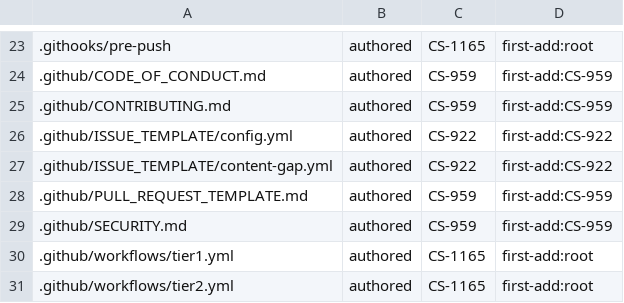
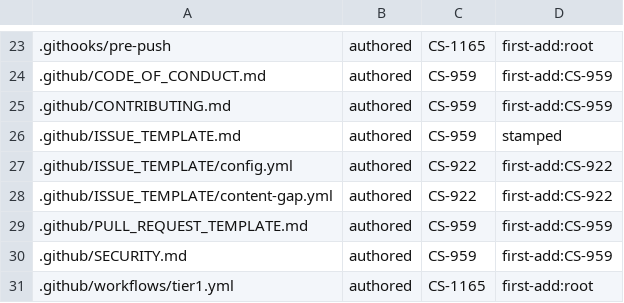
Before and after one commit to Remus3/ClockSpeed, a TSV file: tools/provenance.tsv, drawn as a sheet; only a part is shown, gaps mark what is left out; the shorter side is filled out with more unchanged rows.

Commit message:
CS-959 - legacy issue template fills the profile issue_template row

```diff
--- a/tools/provenance.tsv
+++ b/tools/provenance.tsv
@@ -25,2 +25,3 @@
 .github/CONTRIBUTING.md	authored	CS-959	first-add:CS-959
+.github/ISSUE_TEMPLATE.md	authored	CS-959	stamped
 .github/ISSUE_TEMPLATE/config.yml	authored	CS-922	first-add:CS-922
```
Also changed, not shown: 6 other files.
